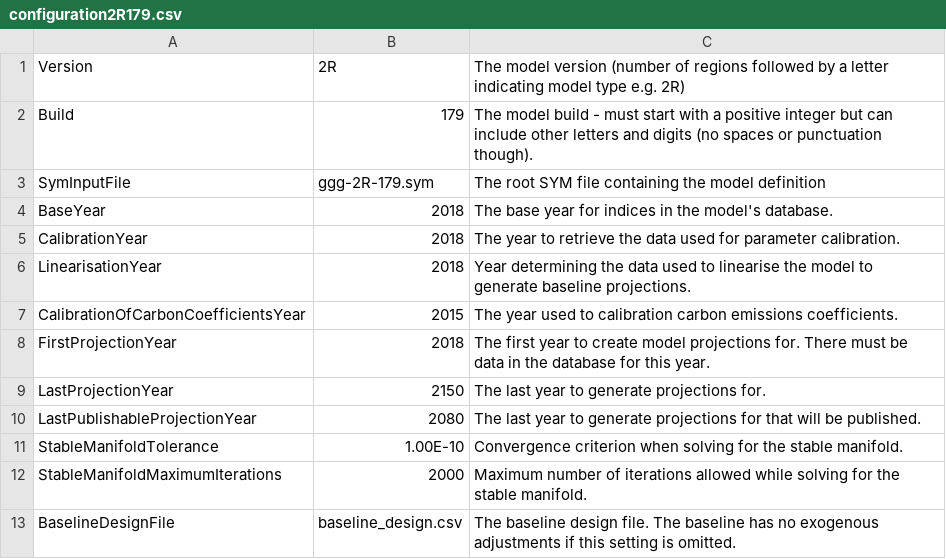
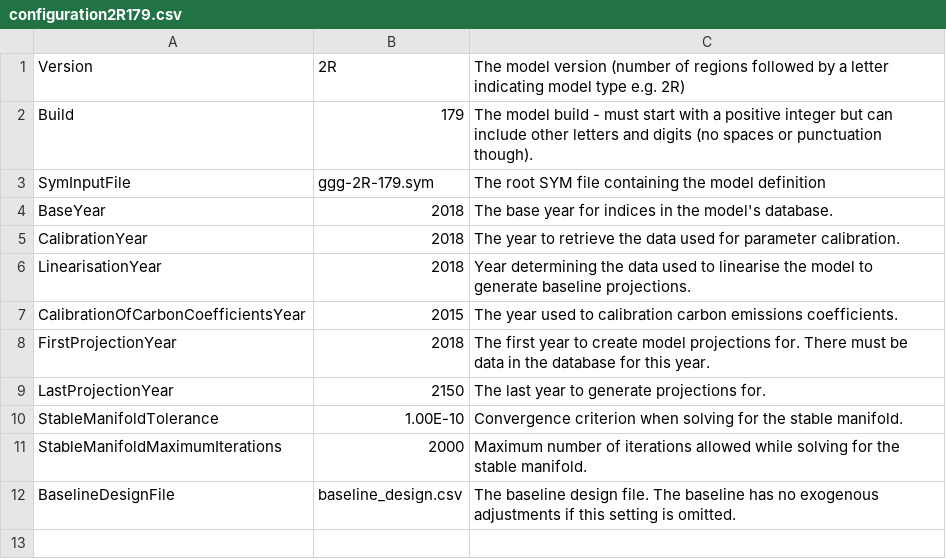
Before and after one commit to wjmckibbin/gcubed-2R, a CSV file: user_data/2R/179/configuration2R179.csv, drawn as a sheet; the diff names each change by its address in the sheet, - before the commit and + after, or states it on an @@ line.

Commit message:
Removed redundant last publishable year configuration

```diff
--- a/user_data/2R/179/configuration2R179.csv
+++ b/user_data/2R/179/configuration2R179.csv
-row 10: LastPublishableProjectionYear | 2080 | The last year to generate projections for that will be published.
```
